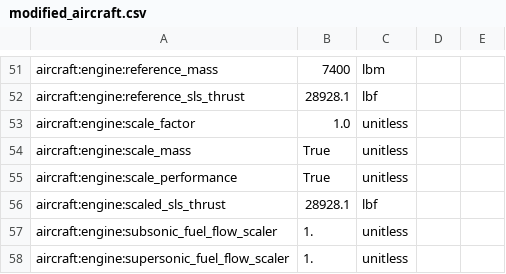
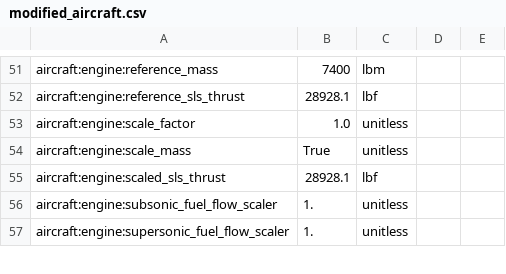
Before and after one commit to OpenMDAO/Aviary, a CSV file: aviary/docs/examples_unreviewed/modified_aircraft.csv, drawn as a sheet; only a part is shown, gaps mark what is left out; the diff names each change by its address in the sheet, - before the commit and + after, or states it on an @@ line.

```diff
--- a/aviary/docs/examples_unreviewed/modified_aircraft.csv
+++ b/aviary/docs/examples_unreviewed/modified_aircraft.csv
-row 55: aircraft:engine:scale_performance | True | unitless
```
Also changed, not shown: aviary/models/aircraft/blended_wing_body/bwb_detailed_FLOPS.csv, aviary/models/aircraft/blended_wing_body/bwb_simple_FLOPS.csv, 24 other files.
